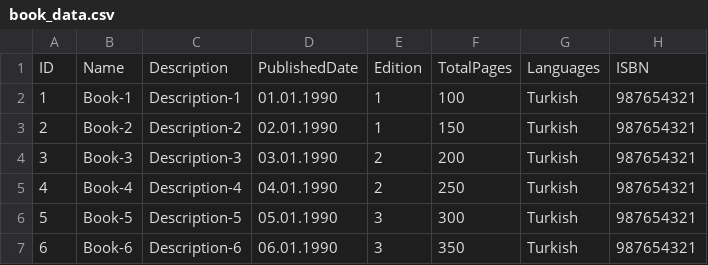
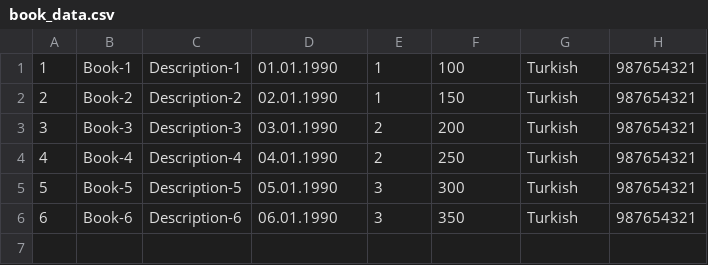
Before and after one commit to aabdullahgungor/C-Projects, a CSV file: mybookcase/book_data.csv, drawn as a sheet.

```diff
--- a/mybookcase/book_data.csv
+++ b/mybookcase/book_data.csv
@@ -1,2 +1 @@
-ID,Name,Description,PublishedDate,Edition,TotalPages,Languages,ISBN
 1,Book-1,Description-1,01.01.1990,1,100,Turkish,987654321
```
Also changed, not shown: 5 other files.
